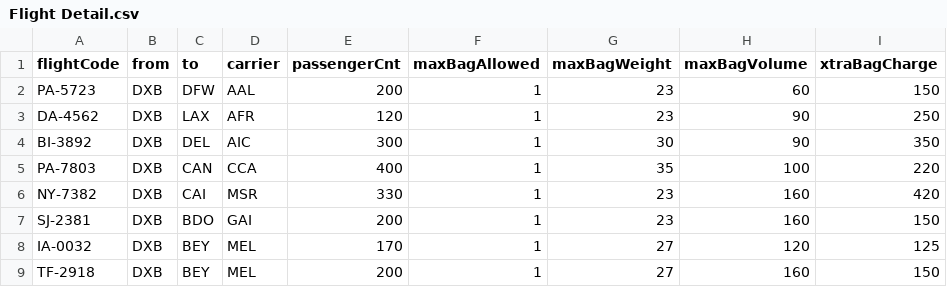
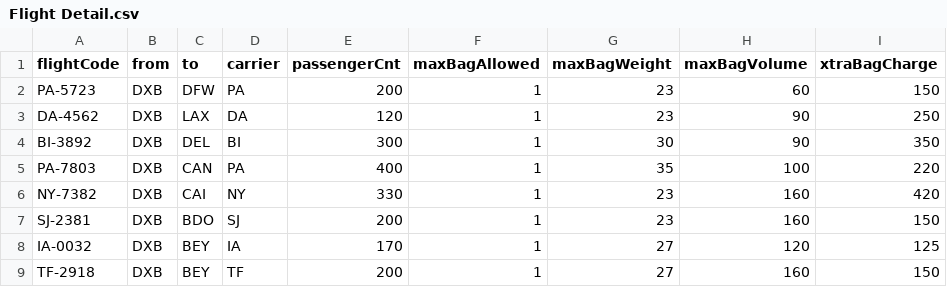
Before and after one commit to shananshan/FlightCheckInSystem, a CSV file: Flight/Flight Detail.csv, drawn as a sheet; only a part is shown; the diff names each change by its address in the sheet, - before the commit and + after, or states it on an @@ line.

Commit message:
Update Flight Detail.csv

```diff
--- a/Flight/Flight Detail.csv
+++ b/Flight/Flight Detail.csv
-D2 (carrier): AAL
+D2 (carrier): PA
-D3 (carrier): AFR
+D3 (carrier): DA
-D4 (carrier): AIC
+D4 (carrier): BI
-D5 (carrier): CCA
+D5 (carrier): PA
-D6 (carrier): MSR
+D6 (carrier): NY
-D7 (carrier): GAI
+D7 (carrier): SJ
-D8 (carrier): MEL
+D8 (carrier): IA
-D9 (carrier): MEL
+D9 (carrier): TF
```
